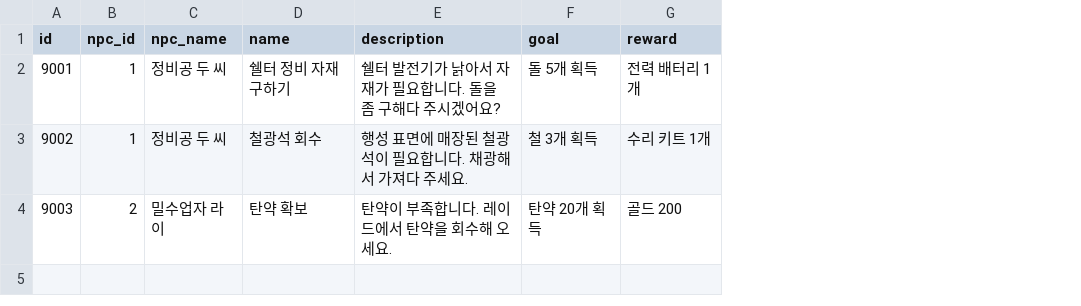
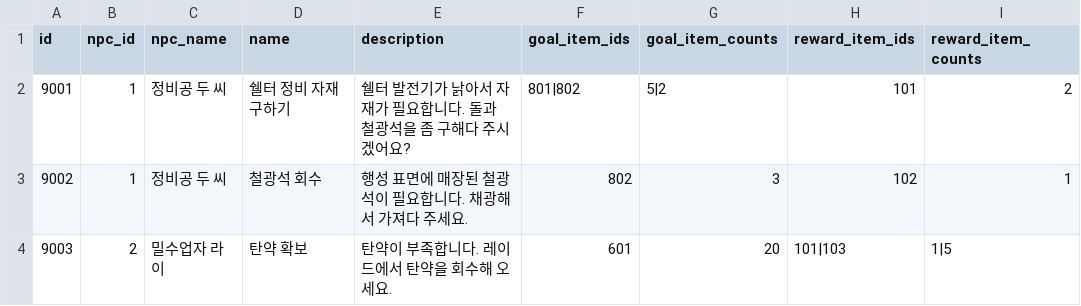
Before and after one commit to ksjgusdh123/PocoPoachers, a CSV file: PocoPoachers/DataTable/quest.csv, drawn as a sheet; removed rows and columns are numbered as before the commit, all else as after; the diff names each change by its address in the sheet, - before the commit and + after, or states it on an @@ line.

```diff
--- a/PocoPoachers/DataTable/quest.csv
+++ b/PocoPoachers/DataTable/quest.csv
-column F (goal), rows 2-4: 돌 5개 획득 | 철 3개 획득 | 탄약 20개 획득
-column G (reward), rows 2-4: 전력 배터리 1개 | 수리 키트 1개 | 골드 200
+column F (goal_item_ids), rows 2-4: 801|802 | 802 | 601
+column G (goal_item_counts), rows 2-4: 5|2 | 3 | 20
+column H (reward_item_ids), rows 2-4: 101 | 102 | 101|103
+column I (reward_item_counts), rows 2-4: 2 | 1 | 1|5
-E2 (description): 쉘터 발전기가 낡아서 자재가 필요합니다. 돌을 좀 구해다 주시겠어요?
+E2 (description): 쉘터 발전기가 낡아서 자재가 필요합니다. 돌과 철광석을 좀 구해다 주시겠어요?
```
Also changed, not shown: 11 other files.
